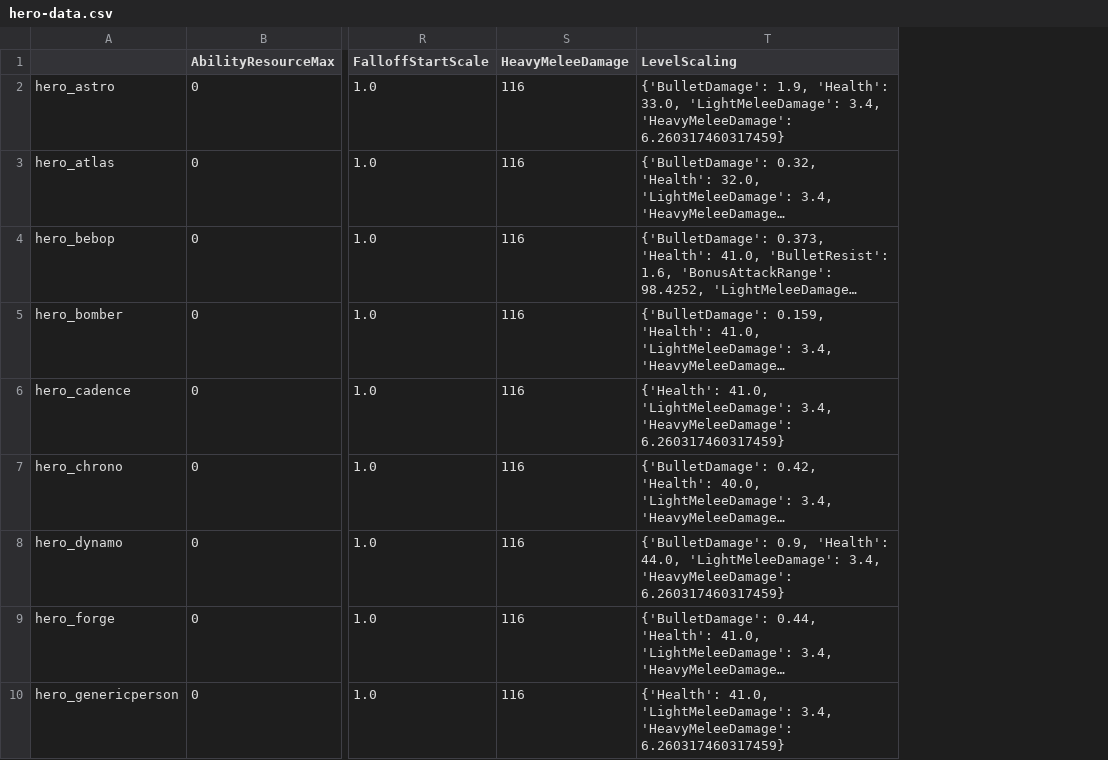
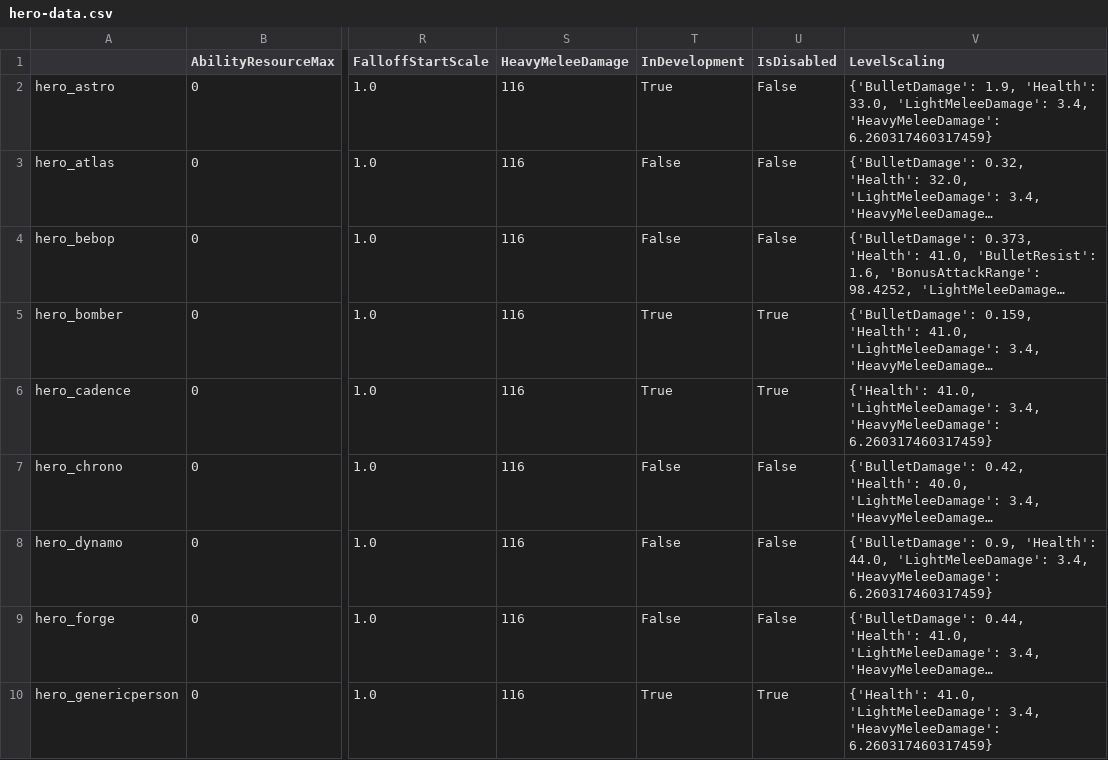
Before and after one commit to deadlock-wiki/deadbot, a CSV file: output-data/csv/hero-data.csv, drawn as a sheet; only a part is shown, gaps mark what is left out; long unchanged cells end in …; the diff names each change by its address in the sheet, - before the commit and + after, or states it on an @@ line.

```diff
--- a/output-data/csv/hero-data.csv
+++ b/output-data/csv/hero-data.csv
+column T (InDevelopment), rows 2-10: True | False | False | True | True | False | False | False | True
+column U (IsDisabled), rows 2-10: False | False | False | True | True | False | False | False | True
```
